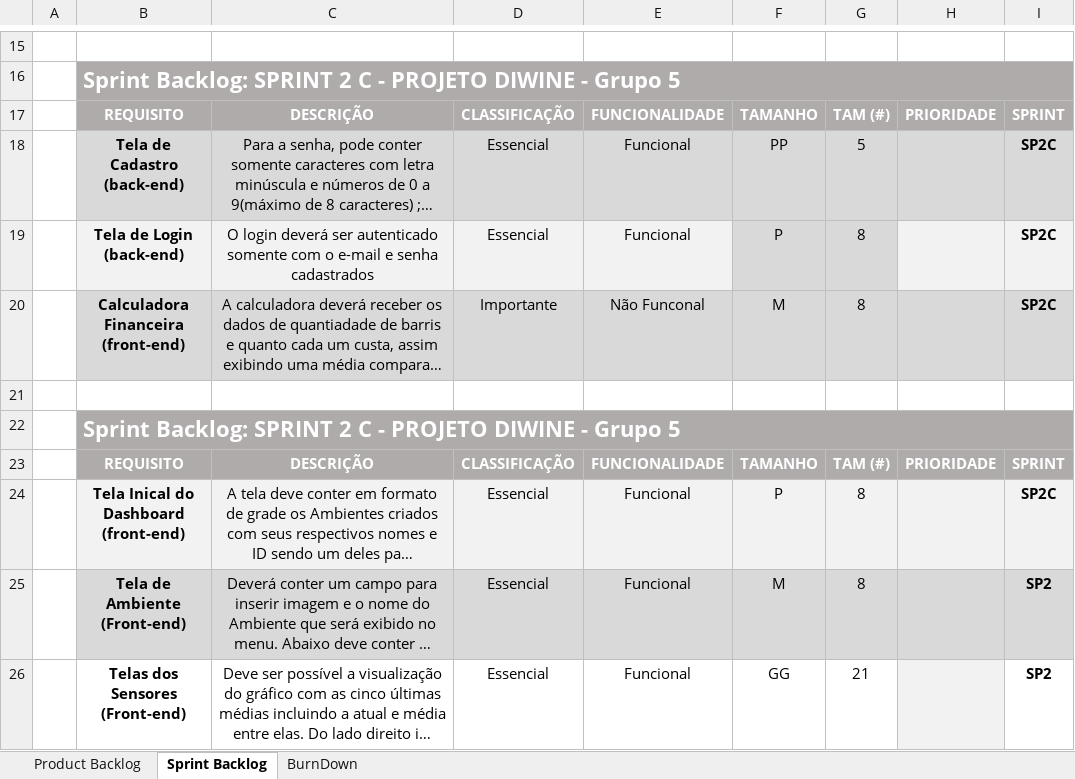
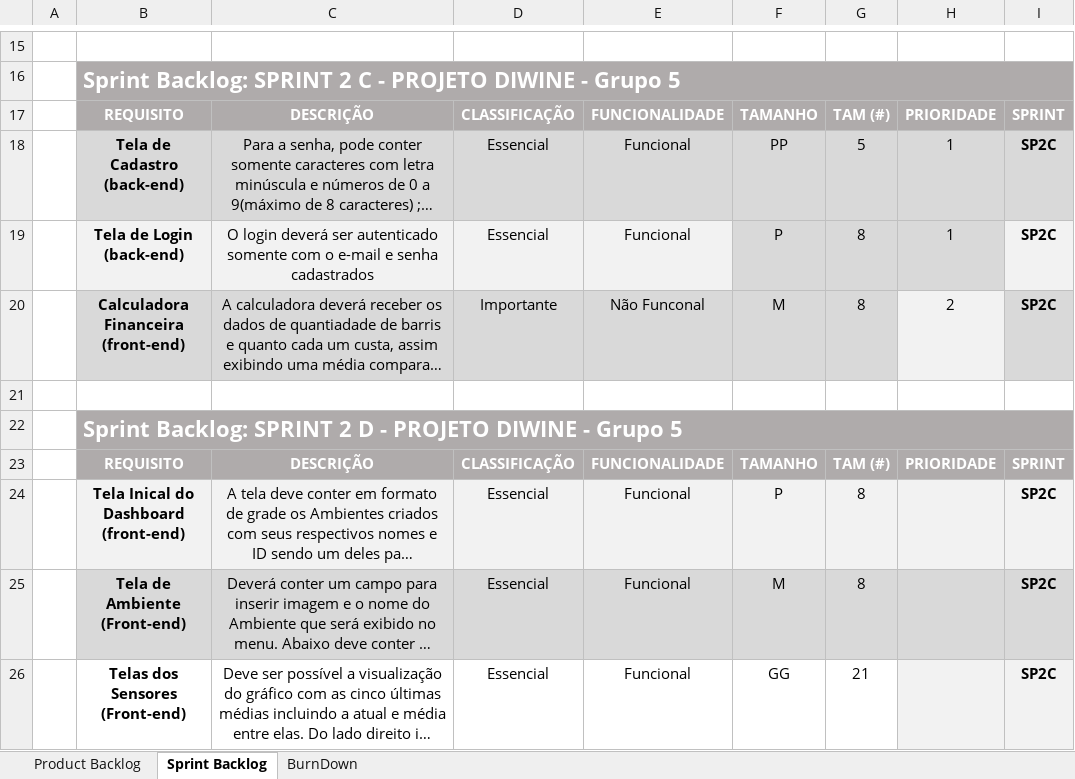
Before and after one commit to giuliacarmona/Projeto-Diwine, an Excel workbook: Tecnologia da Informação/Backlog.xlsx, sheet Sprint Backlog, drawn as a sheet; only a part is shown, gaps mark what is left out; long unchanged cells end in …; values as stored, in another font and other column widths than the file's, no borders; conditional formats not drawn; the diff names each change by its address in the sheet, - before the commit and + after, or states it on an @@ line.

```diff
--- a/Tecnologia da Informação/Backlog.xlsx (sheet Sprint Backlog)
+++ b/Tecnologia da Informação/Backlog.xlsx (sheet Sprint Backlog)
-H18:H19: (empty)
+H18:H19: 1
-H19 fill: #F2F2F2
+H19 fill: #D9D9D9
-H20: (empty)
+H20: 2
-H20 fill: #D9D9D9
+H20 fill: #F2F2F2
-B22: …SPRINT 2 C - PROJETO…
+B22: …SPRINT 2 D - PROJETO…
-I25:I26: SP2
+I25:I26: SP2C
-I26 fill: none
+I26 fill: #F2F2F2
```
Also changed, not shown: sheet Product Backlog, charts or pictures.
